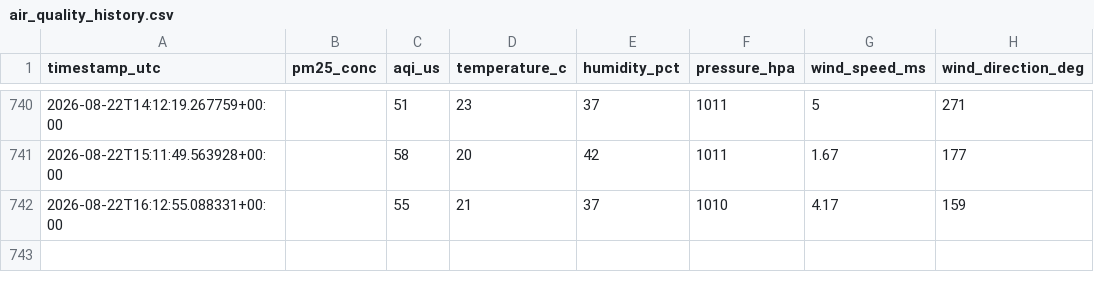
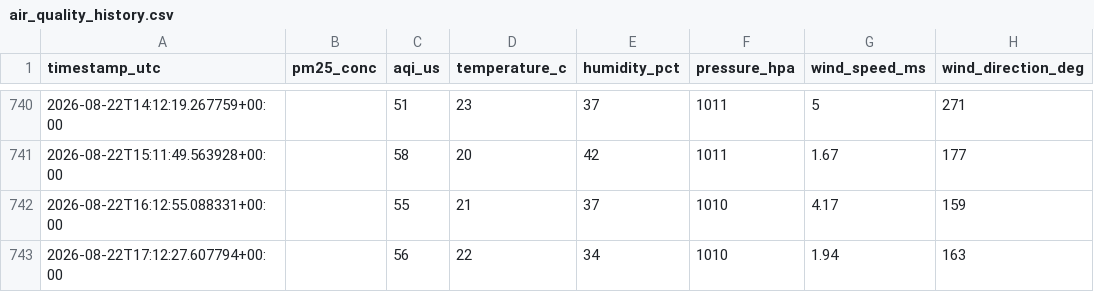
Before and after one commit to ilihan16072008-create/pm25-forecasting-almaty, a CSV file: data/air_quality_history.csv, drawn as a sheet; only a part is shown, gaps mark what is left out; the diff names each change by its address in the sheet, - before the commit and + after, or states it on an @@ line.

```diff
--- a/data/air_quality_history.csv
+++ b/data/air_quality_history.csv
+row 743: 2026-08-22T17:12:27.607794+00:00 |  | 56 | 22 | 34 | 1010 | 1.94 | 163
```
